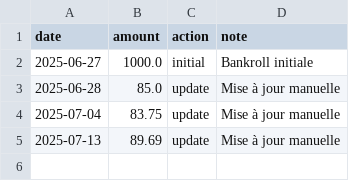
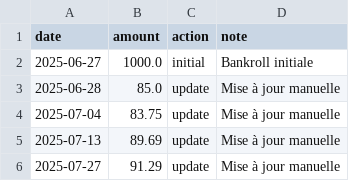
Before and after one commit to narvall018/ufc_pred_thib, a CSV file: bets/bankroll.csv, drawn as a sheet.

Commit message:
Update bankroll: update 91.29€

```diff
--- a/bets/bankroll.csv
+++ b/bets/bankroll.csv
@@ -5 +5,2 @@ date,amount,action,note
 2025-07-13,89.69,update,Mise à jour manuelle
+2025-07-27,91.29,update,Mise à jour manuelle
```
